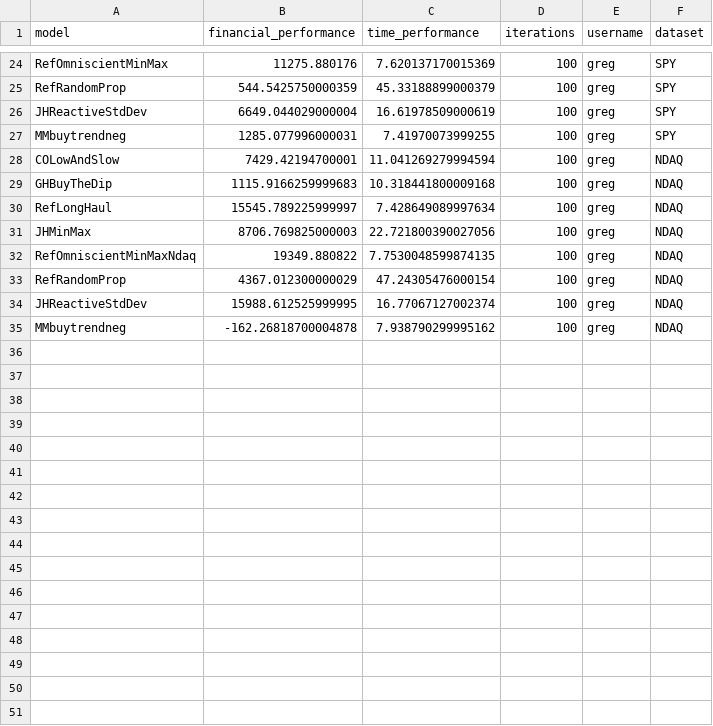
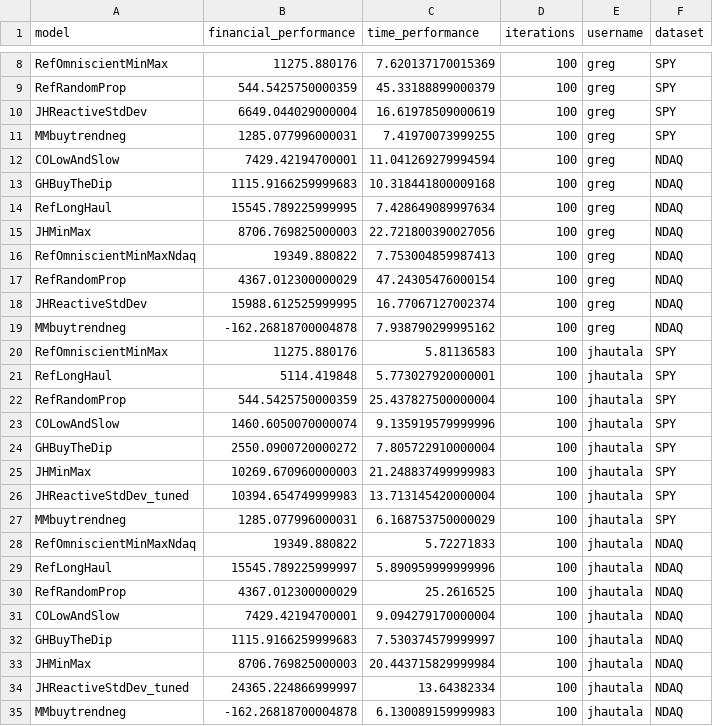
Before and after one commit to jhautala/CS5800-trends, a CSV file: data/perf.csv, drawn as a sheet; only a part is shown, gaps mark what is left out; the diff covers the shown part only.

```diff
--- a/data/perf.csv
+++ b/data/perf.csv
@@ -29,5 +13,5 @@ COLowAndSlow,7429.42194700001,11.041269279994594,100,greg,NDAQ
 GHBuyTheDip,1115.9166259999683,10.318441800009168,100,greg,NDAQ
-RefLongHaul,15545.789225999997,7.428649089997634,100,greg,NDAQ
+RefLongHaul,15545.789225999995,7.428649089997634,100,greg,NDAQ
 JHMinMax,8706.769825000003,22.721800390027056,100,greg,NDAQ
-RefOmniscientMinMaxNdaq,19349.880822,7.7530048599874135,100,greg,NDAQ
+RefOmniscientMinMaxNdaq,19349.880822,7.753004859987413,100,greg,NDAQ
 RefRandomProp,4367.012300000029,47.24305476000154,100,greg,NDAQ
@@ -35 +19,17 @@ JHReactiveStdDev,15988.612525999995,16.77067127002374,100,greg,NDAQ
 MMbuytrendneg,-162.26818700004878,7.938790299995162,100,greg,NDAQ
+RefOmniscientMinMax,11275.880176,5.81136583,100,jhautala,SPY
+RefLongHaul,5114.419848,5.773027920000001,100,jhautala,SPY
+RefRandomProp,544.5425750000359,25.437827500000004,100,jhautala,SPY
+COLowAndSlow,1460.6050070000074,9.135919579999996,100,jhautala,SPY
+GHBuyTheDip,2550.0900720000272,7.805722910000004,100,jhautala,SPY
+JHMinMax,10269.670960000003,21.248837499999983,100,jhautala,SPY
+JHReactiveStdDev_tuned,10394.654749999983,13.713145420000004,100,jhautala,SPY
+MMbuytrendneg,1285.077996000031,6.168753750000029,100,jhautala,SPY
+RefOmniscientMinMaxNdaq,19349.880822,5.72271833,100,jhautala,NDAQ
+RefLongHaul,15545.789225999997,5.890959999999996,100,jhautala,NDAQ
+RefRandomProp,4367.012300000029,25.2616525,100,jhautala,NDAQ
+COLowAndSlow,7429.42194700001,9.094279170000004,100,jhautala,NDAQ
+GHBuyTheDip,1115.9166259999683,7.530374579999997,100,jhautala,NDAQ
+JHMinMax,8706.769825000003,20.443715829999984,100,jhautala,NDAQ
+JHReactiveStdDev_tuned,24365.224866999997,13.64382334,100,jhautala,NDAQ
+MMbuytrendneg,-162.26818700004878,6.130089159999983,100,jhautala,NDAQ
```
Also changed, not shown: 16 removed rows and 4 edited cells elsewhere in this file, 14 other files.
